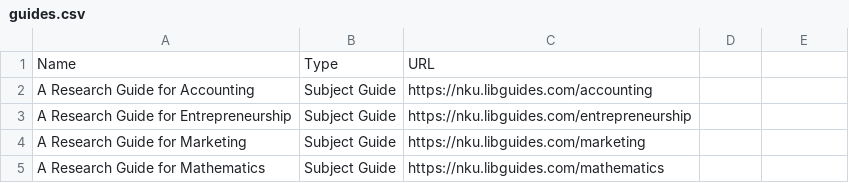
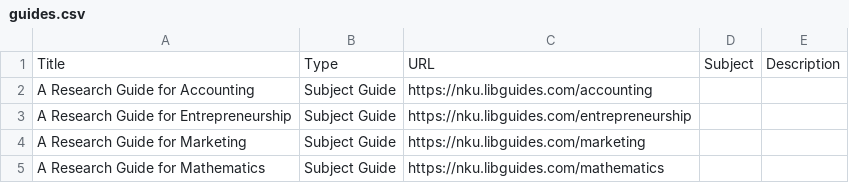
Before and after one commit to ryet0ast/laibb, a CSV file: guides.csv, drawn as a sheet; only a part is shown; removed rows and columns are numbered as before the commit, all else as after; the diff names each change by its address in the sheet, - before the commit and + after, or states it on an @@ line.

Commit message:
fixing bugs with libguides_import.py

```diff
--- a/guides.csv
+++ b/guides.csv
-row 1: Name | Type | URL
+row 1: Title | Type | URL | Subject | Description
```
